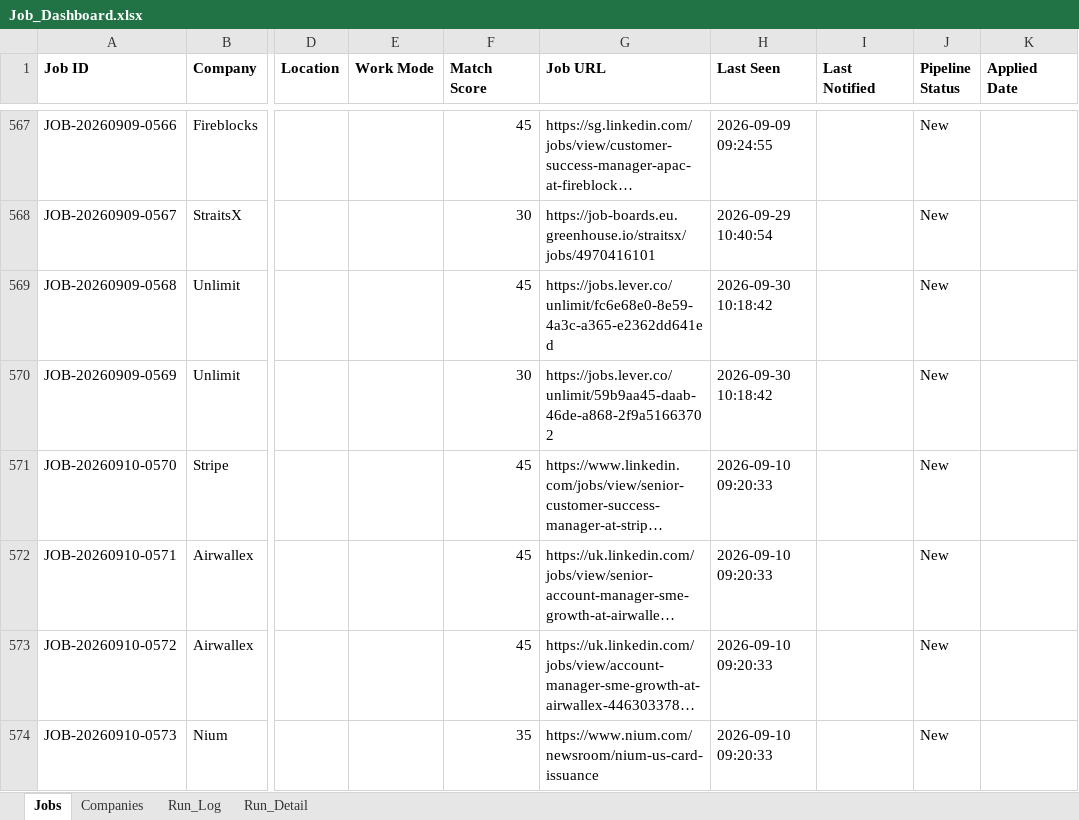
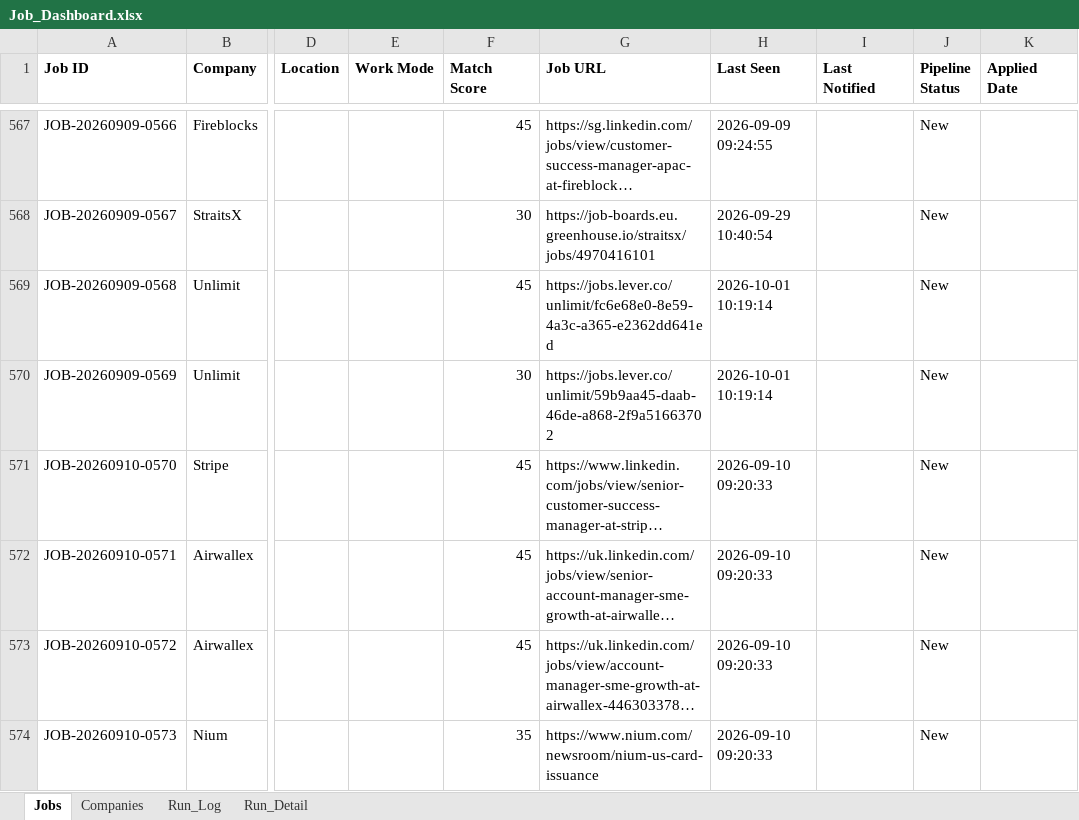
Before and after one commit to sabrinahan93-byte/PCIP, an Excel workbook: output/Job_Dashboard.xlsx, sheet Jobs, drawn as a sheet; only a part is shown, gaps mark what is left out; long unchanged cells end in …; values as stored, in another font and other column widths than the file's, no borders; the diff covers the shown part only; the diff names each change by its address in the sheet, - before the commit and + after, or states it on an @@ line.

```diff
--- a/output/Job_Dashboard.xlsx (sheet Jobs)
+++ b/output/Job_Dashboard.xlsx (sheet Jobs)
-H569:H570 (Last Seen): 2026-09-30 10:18:42
+H569:H570 (Last Seen): 2026-10-01 10:19:14
```
Also changed, not shown: 5 added rows and 50 edited cells elsewhere in this sheet, sheet Run_Detail, sheet Run_Log, 1 other file.
